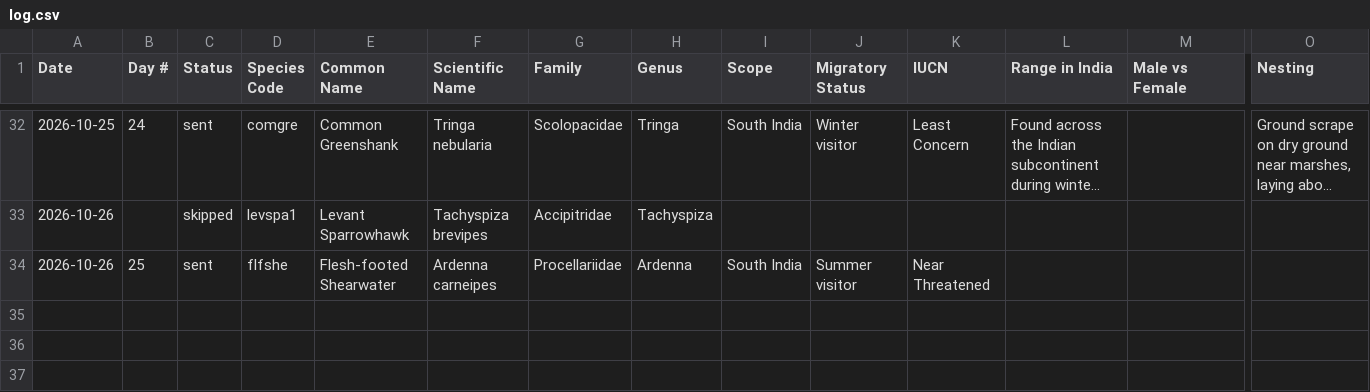
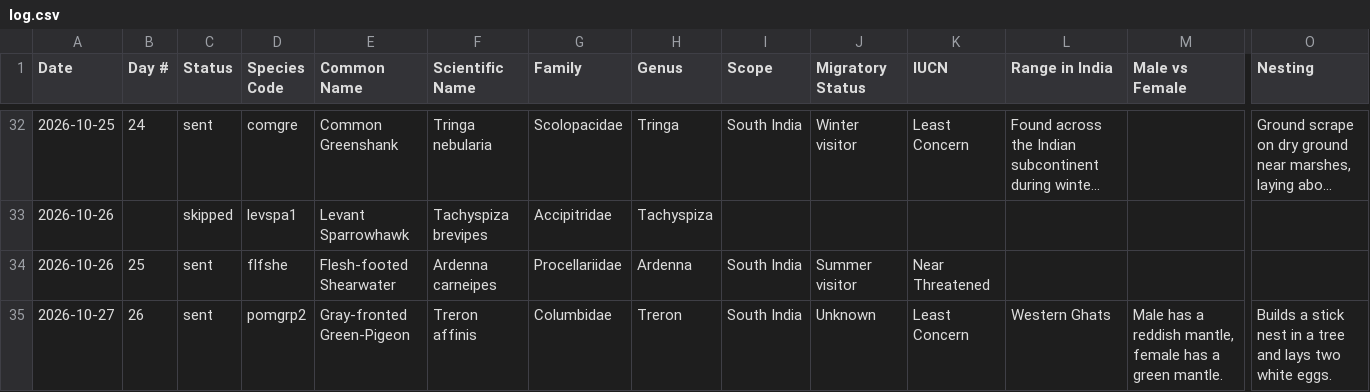
Before and after one commit to jaintanishq8005-ui/bird-agent, a CSV file: data/log.csv, drawn as a sheet; only a part is shown, gaps mark what is left out; long unchanged cells end in …; rows hold the shown columns only; the diff names each change by its address in the sheet, - before the commit and + after, or states it on an @@ line.

Commit message:
Update bird log

```diff
--- a/data/log.csv
+++ b/data/log.csv
+row 35: 2026-10-27 | 26 | sent | pomgrp2 | Gray-fronted Green-Pigeon | Treron affinis | Columbidae | Treron | South India | Unknown | Least Concern | Western Ghats | Male has a reddish mantle, female has a green mantle. | Builds a stick nest in a tree and lays two white eggs.
```
